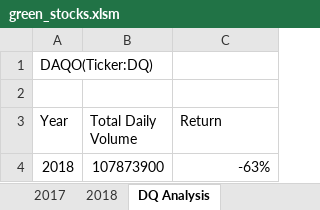
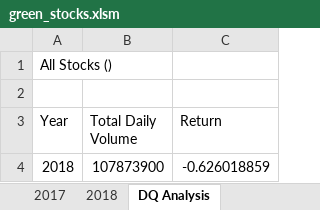
Before and after one commit to cecy777/Stock-Analysis, an Excel workbook: green_stocks.xlsm, sheet DQ Analysis, drawn as a sheet; values as stored, in another font and other column widths than the file's, no borders; charts and pictures not drawn; the diff names each change by its address in the sheet, - before the commit and + after, or states it on an @@ line.

Commit message:
Add files via upload

```diff
--- a/green_stocks.xlsm (sheet DQ Analysis)
+++ b/green_stocks.xlsm (sheet DQ Analysis)
-A1 (Year): DAQO(Ticker:DQ)
+A1 (Year): All Stocks ()
-C4 (Return): -63%
+C4 (Return): -0.626018859
```
Also changed, not shown: sheet All Stocks Analysis, charts or pictures.
